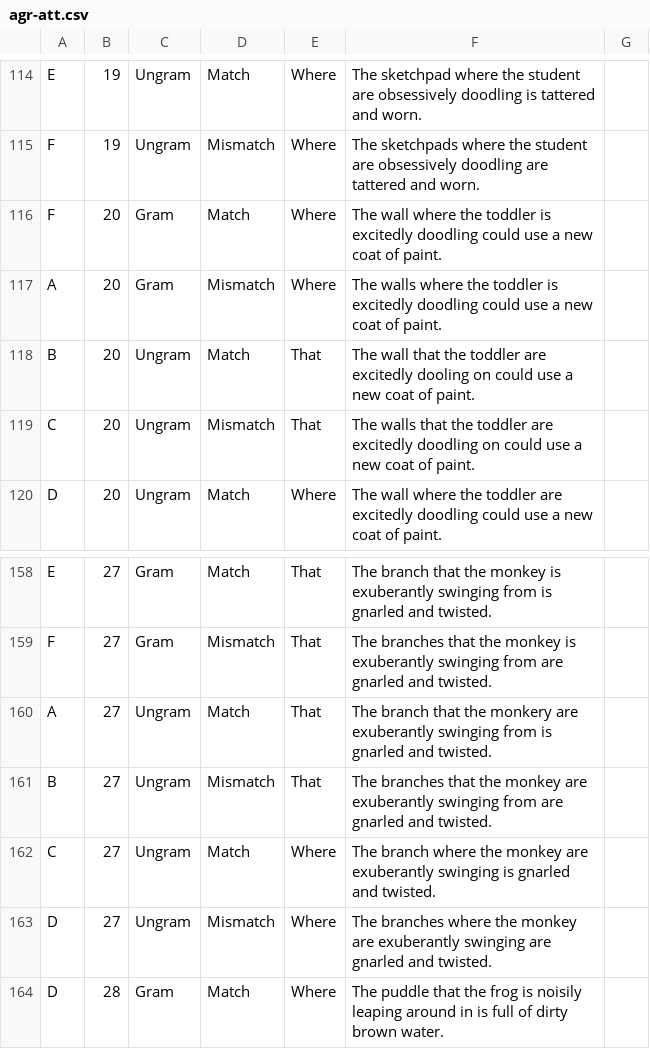
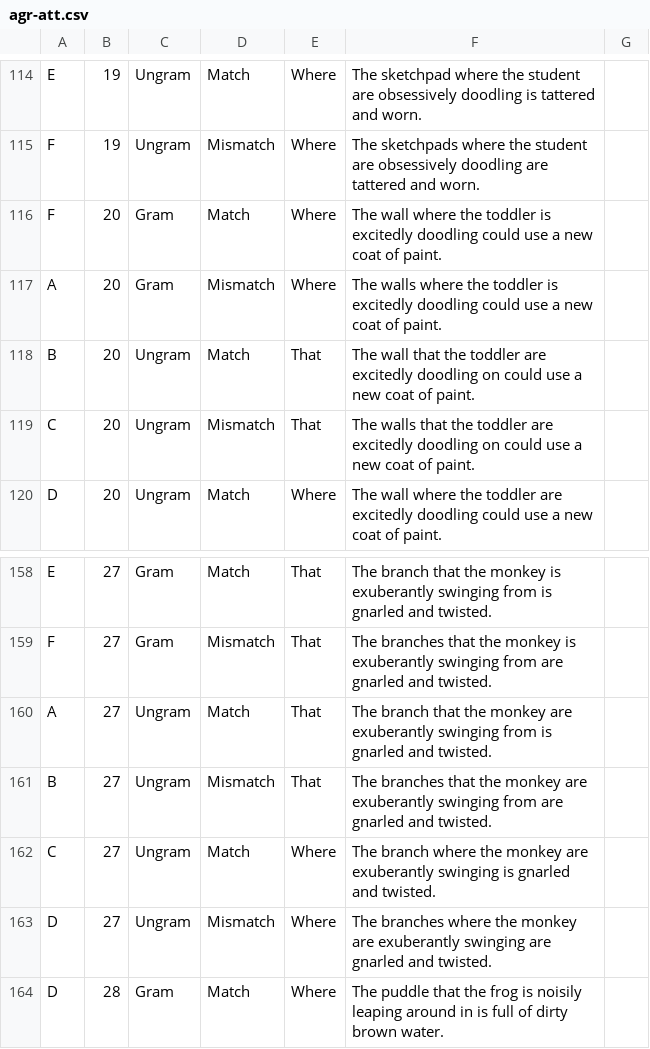
Before and after one commit to mawilson1234/Emperor, a CSV file: chunk_includes/agr-att.csv, drawn as a sheet; only a part is shown, gaps mark what is left out; the diff covers the shown part only.

```diff
--- a/chunk_includes/agr-att.csv
+++ b/chunk_includes/agr-att.csv
@@ -117,3 +117,3 @@ F,20,Gram,Match,Where,The wall where the toddler is excitedly doodling could use
 A,20,Gram,Mismatch,Where,The walls where the toddler is excitedly doodling could use a new coat of paint.,
-B,20,Ungram,Match,That,The wall that the toddler are excitedly dooling on could use a new coat of paint.,
+B,20,Ungram,Match,That,The wall that the toddler are excitedly doodling on could use a new coat of paint.,
 C,20,Ungram,Mismatch,That,The walls that the toddler are excitedly doodling on could use a new coat of paint.,
@@ -159,3 +159,3 @@ E,27,Gram,Match,That,The branch that the monkey is exuberantly swinging from is
 F,27,Gram,Mismatch,That,The branches that the monkey is exuberantly swinging from are gnarled and twisted.,
-A,27,Ungram,Match,That,The branch that the monkery are exuberantly swinging from is gnarled and twisted.,
+A,27,Ungram,Match,That,The branch that the monkey are exuberantly swinging from is gnarled and twisted.,
 B,27,Ungram,Mismatch,That,The branches that the monkey are exuberantly swinging from are gnarled and twisted.,
```
Also changed, not shown: 10 edited cells elsewhere in this file, chunk_includes/experiencer.csv, chunk_includes/fillers.csv.
